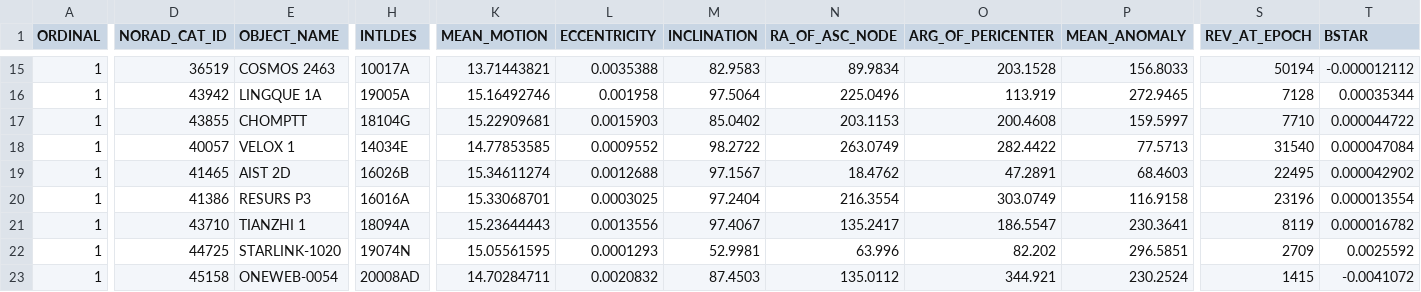
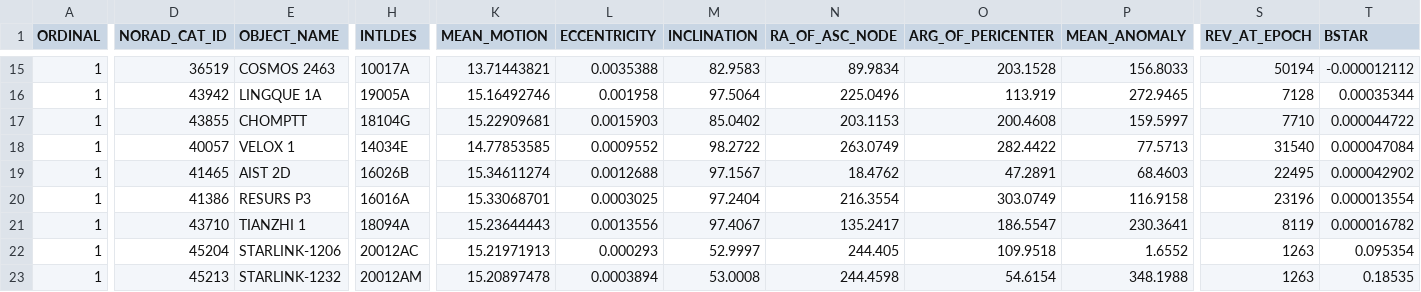
Before and after one commit to The-Mech-Squad/the_mech_squad, a CSV file: API/api_data.csv, drawn as a sheet; only a part is shown, gaps mark what is left out; the diff covers the shown part only; the diff names each change by its address in the sheet, - before the commit and + after, or states it on an @@ line.

```diff
--- a/API/api_data.csv
+++ b/API/api_data.csv
-D22 (NORAD_CAT_ID): 44725
+D22 (NORAD_CAT_ID): 45204
-E22 (OBJECT_NAME): STARLINK-1020
+E22 (OBJECT_NAME): STARLINK-1206
-H22 (INTLDES): 19074N
+H22 (INTLDES): 20012AC
-K22 (MEAN_MOTION): 15.05561595
+K22 (MEAN_MOTION): 15.21971913
-L22 (ECCENTRICITY): 0.0001293
+L22 (ECCENTRICITY): 0.000293
-M22 (INCLINATION): 52.9981
+M22 (INCLINATION): 52.9997
-N22 (RA_OF_ASC_NODE): 63.996
+N22 (RA_OF_ASC_NODE): 244.405
-O22 (ARG_OF_PERICENTER): 82.202
+O22 (ARG_OF_PERICENTER): 109.9518
-P22 (MEAN_ANOMALY): 296.5851
+P22 (MEAN_ANOMALY): 1.6552
-S22 (REV_AT_EPOCH): 2709
+S22 (REV_AT_EPOCH): 1263
-T22 (BSTAR): 0.0025592
+T22 (BSTAR): 0.095354
-D23 (NORAD_CAT_ID): 45158
+D23 (NORAD_CAT_ID): 45213
-E23 (OBJECT_NAME): ONEWEB-0054
+E23 (OBJECT_NAME): STARLINK-1232
-H23 (INTLDES): 20008AD
+H23 (INTLDES): 20012AM
-K23 (MEAN_MOTION): 14.70284711
+K23 (MEAN_MOTION): 15.20897478
-L23 (ECCENTRICITY): 0.0020832
+L23 (ECCENTRICITY): 0.0003894
-M23 (INCLINATION): 87.4503
+M23 (INCLINATION): 53.0008
-N23 (RA_OF_ASC_NODE): 135.0112
+N23 (RA_OF_ASC_NODE): 244.4598
-O23 (ARG_OF_PERICENTER): 344.921
+O23 (ARG_OF_PERICENTER): 54.6154
-P23 (MEAN_ANOMALY): 230.2524
+P23 (MEAN_ANOMALY): 348.1988
-S23 (REV_AT_EPOCH): 1415
+S23 (REV_AT_EPOCH): 1263
-T23 (BSTAR): -0.0041072
+T23 (BSTAR): 0.18535
```
Also changed, not shown: 22 edited cells elsewhere in this file, 4 other files.
